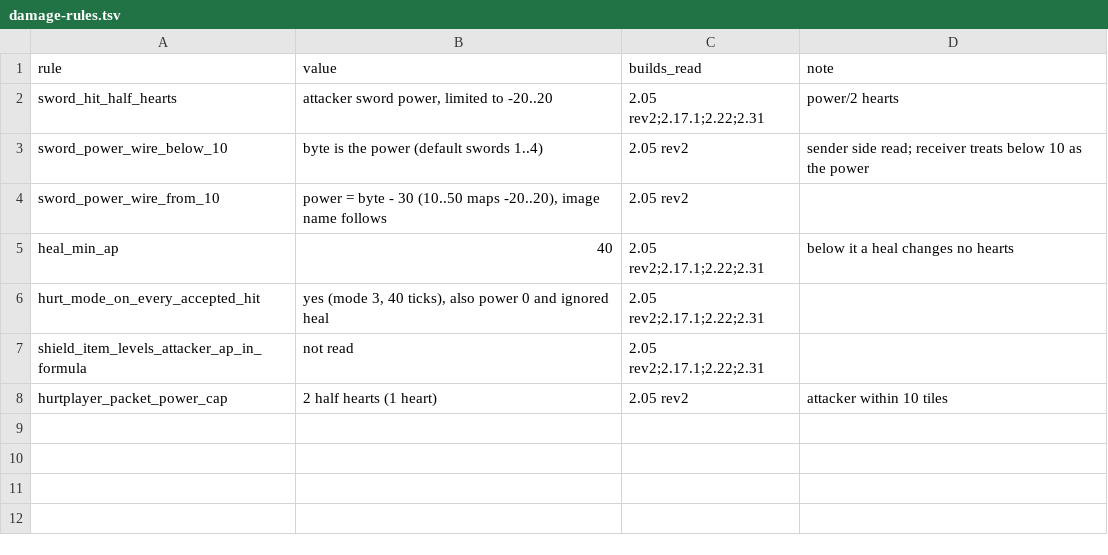
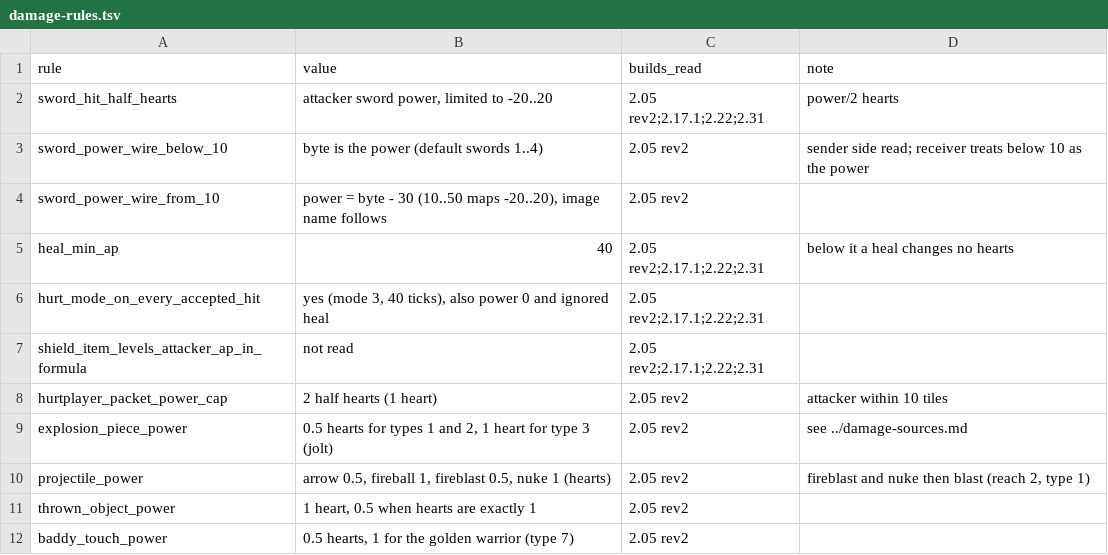
Before and after one commit to squirelworks/Graal_analysis, a TSV file: client-internals/decomp-findings-2026-10-24-d/damage-rules.tsv, drawn as a sheet; the diff names each change by its address in the sheet, - before the commit and + after, or states it on an @@ line.

```diff
--- a/client-internals/decomp-findings-2026-10-24-d/damage-rules.tsv
+++ b/client-internals/decomp-findings-2026-10-24-d/damage-rules.tsv
+row 9: explosion_piece_power | 0.5 hearts for types 1 and 2, 1 heart for type 3 (jolt) | 2.05 rev2 | see ../damage-sources.md
+row 10: projectile_power | arrow 0.5, fireball 1, fireblast 0.5, nuke 1 (hearts) | 2.05 rev2 | fireblast and nuke then blast (reach 2, type 1)
+row 11: thrown_object_power | 1 heart, 0.5 when hearts are exactly 1 | 2.05 rev2
+row 12: baddy_touch_power | 0.5 hearts, 1 for the golden warrior (type 7) | 2.05 rev2
```
Also changed, not shown: client-internals/decomp-findings-2026-10-24-d/open-questions.tsv, 2 other files.
